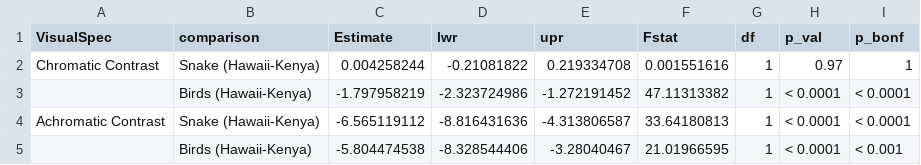
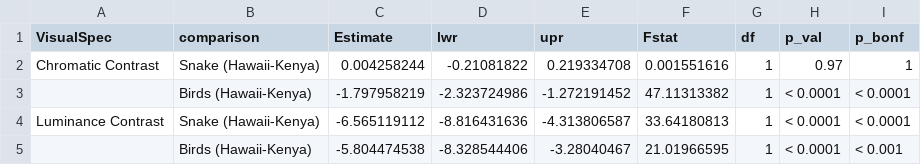
Before and after one commit to daniel1noble/chemeleon_signal_release, a CSV file: output/tables/Table3_MS.csv, drawn as a sheet.

```diff
--- a/output/tables/Table3_MS.csv
+++ b/output/tables/Table3_MS.csv
@@ -3,3 +3,3 @@ Chromatic Contrast,Snake (Hawaii-Kenya),0.004258244,-0.21081822,0.219334708,0.00
 ,Birds (Hawaii-Kenya),-1.797958219,-2.323724986,-1.272191452,47.11313382,1,< 0.0001,< 0.0001
-Achromatic Contrast,Snake (Hawaii-Kenya),-6.565119112,-8.816431636,-4.313806587,33.64180813,1,< 0.0001,< 0.0001
+Luminance Contrast,Snake (Hawaii-Kenya),-6.565119112,-8.816431636,-4.313806587,33.64180813,1,< 0.0001,< 0.0001
 ,Birds (Hawaii-Kenya),-5.804474538,-8.328544406,-3.28040467,21.01966595,1,< 0.0001,< 0.001
```
Also changed, not shown: output/tables/Table1_MS.csv, output/tables/Table2_MS.csv, 1 other file.
